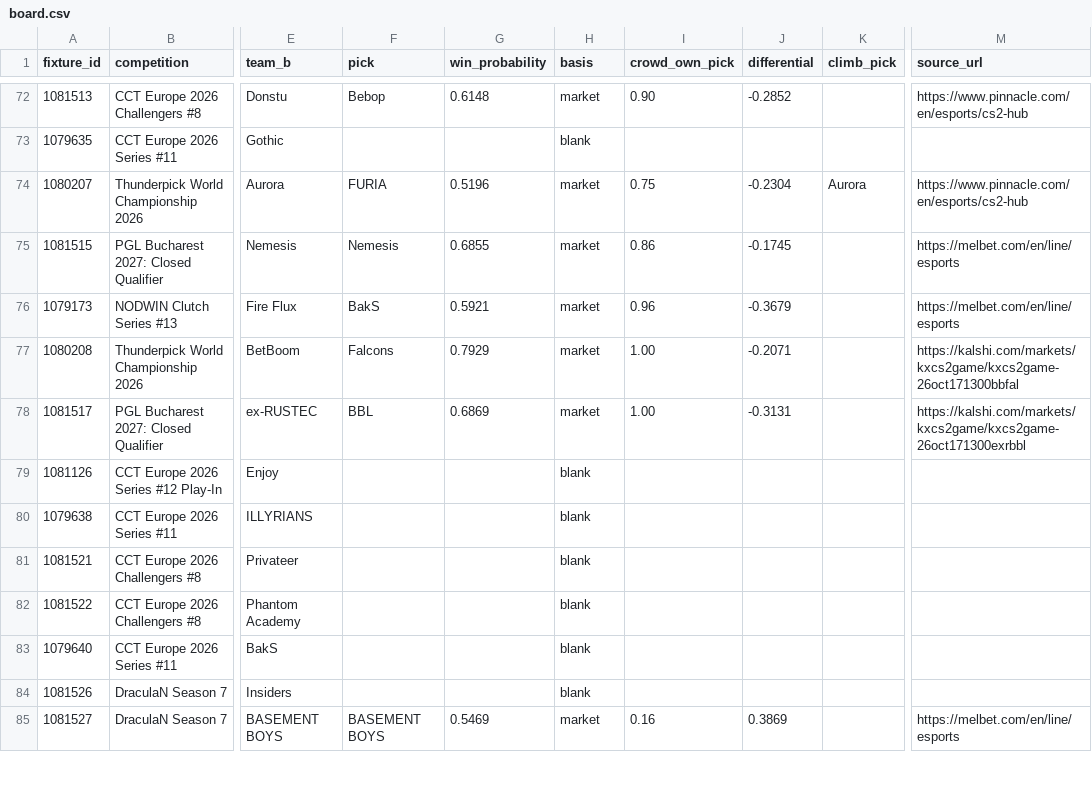
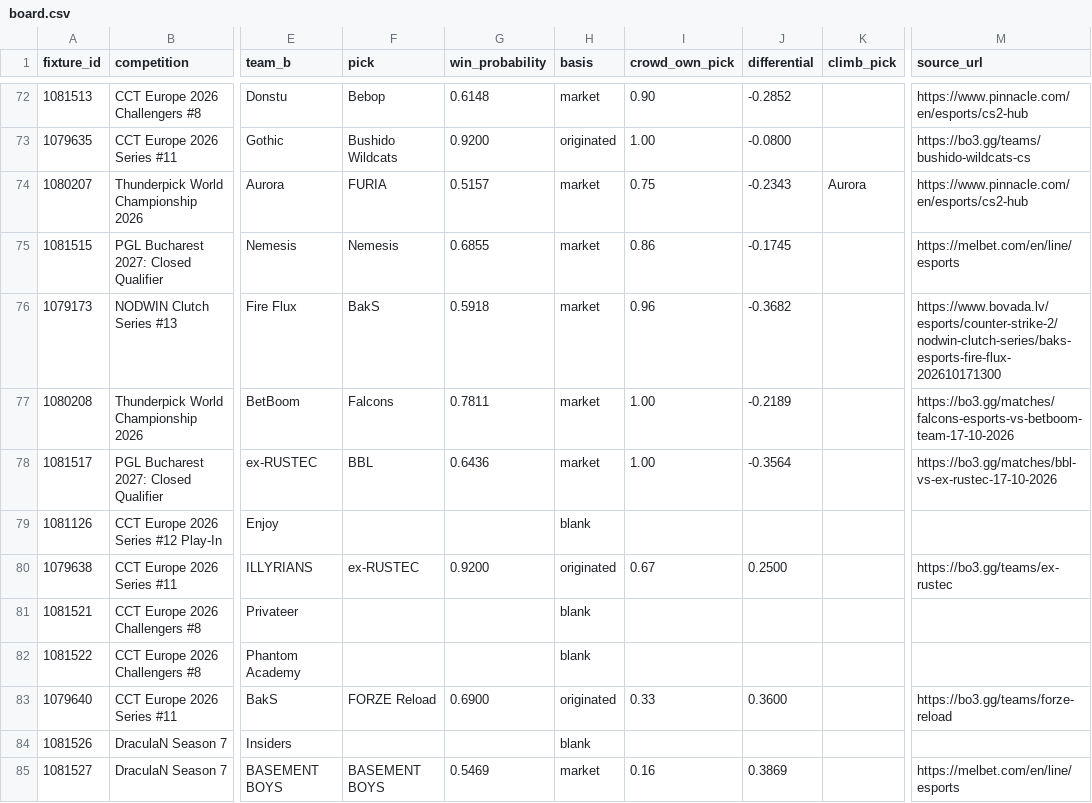
Before and after one commit to buffedlizard55-lab/MaltaProj2, a CSV file: data/34af18bf/board.csv, drawn as a sheet; only a part is shown, gaps mark what is left out; the diff covers the shown part only; the diff names each change by its address in the sheet, - before the commit and + after, or states it on an @@ line.

```diff
--- a/data/34af18bf/board.csv
+++ b/data/34af18bf/board.csv
-F73 (pick): (empty)
+F73 (pick): Bushido Wildcats
-G73 (win_probability): (empty)
+G73 (win_probability): 0.9200
-H73 (basis): blank
+H73 (basis): originated
-I73 (crowd_own_pick): (empty)
+I73 (crowd_own_pick): 1.00
-J73 (differential): (empty)
+J73 (differential): -0.0800
-M73 (source_url): (empty)
+M73 (source_url): https://bo3.gg/teams/bushido-wildcats-cs
-G74 (win_probability): 0.5196
+G74 (win_probability): 0.5157
-J74 (differential): -0.2304
+J74 (differential): -0.2343
-G76 (win_probability): 0.5921
+G76 (win_probability): 0.5918
-J76 (differential): -0.3679
+J76 (differential): -0.3682
-M76 (source_url): https://melbet.com/en/line/esports
+M76 (source_url): https://www.bovada.lv/esports/counter-strike-2/nodwin-clutch-series/baks-esports-fire-flux-202610171300
-G77 (win_probability): 0.7929
+G77 (win_probability): 0.7811
-J77 (differential): -0.2071
+J77 (differential): -0.2189
-M77 (source_url): https://kalshi.com/markets/kxcs2game/kxcs2game-26oct171300bbfal
+M77 (source_url): https://bo3.gg/matches/falcons-esports-vs-betboom-team-17-10-2026
-G78 (win_probability): 0.6869
+G78 (win_probability): 0.6436
-J78 (differential): -0.3131
+J78 (differential): -0.3564
-M78 (source_url): https://kalshi.com/markets/kxcs2game/kxcs2game-26oct171300exrbbl
+M78 (source_url): https://bo3.gg/matches/bbl-vs-ex-rustec-17-10-2026
-F80 (pick): (empty)
+F80 (pick): ex-RUSTEC
-G80 (win_probability): (empty)
+G80 (win_probability): 0.9200
-H80 (basis): blank
+H80 (basis): originated
-I80 (crowd_own_pick): (empty)
+I80 (crowd_own_pick): 0.67
-J80 (differential): (empty)
+J80 (differential): 0.2500
-M80 (source_url): (empty)
+M80 (source_url): https://bo3.gg/teams/ex-rustec
-F83 (pick): (empty)
+F83 (pick): FORZE Reload
-G83 (win_probability): (empty)
+G83 (win_probability): 0.6900
-H83 (basis): blank
+H83 (basis): originated
-I83 (crowd_own_pick): (empty)
+I83 (crowd_own_pick): 0.33
-J83 (differential): (empty)
+J83 (differential): 0.3600
-M83 (source_url): (empty)
+M83 (source_url): https://bo3.gg/teams/forze-reload
```
Also changed, not shown: 69 edited cells elsewhere in this file, 10 other files.
